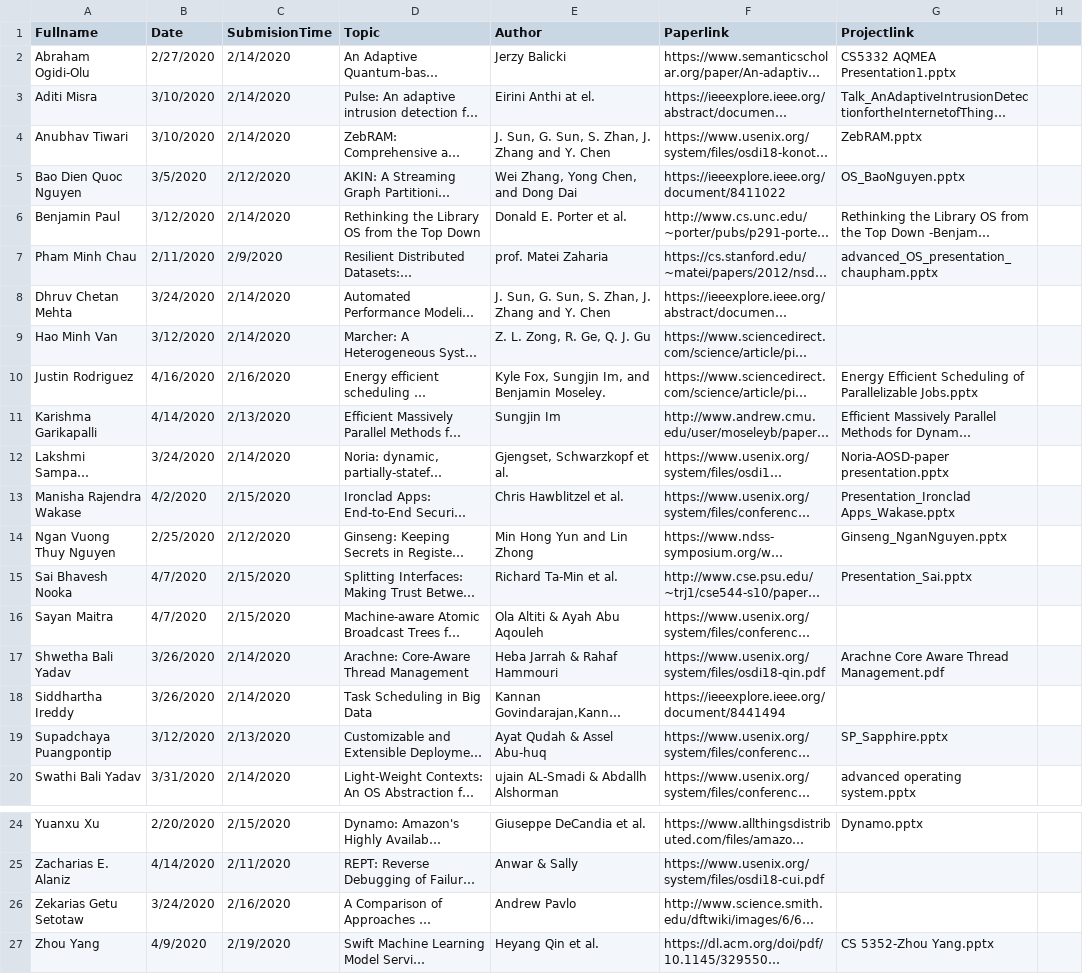
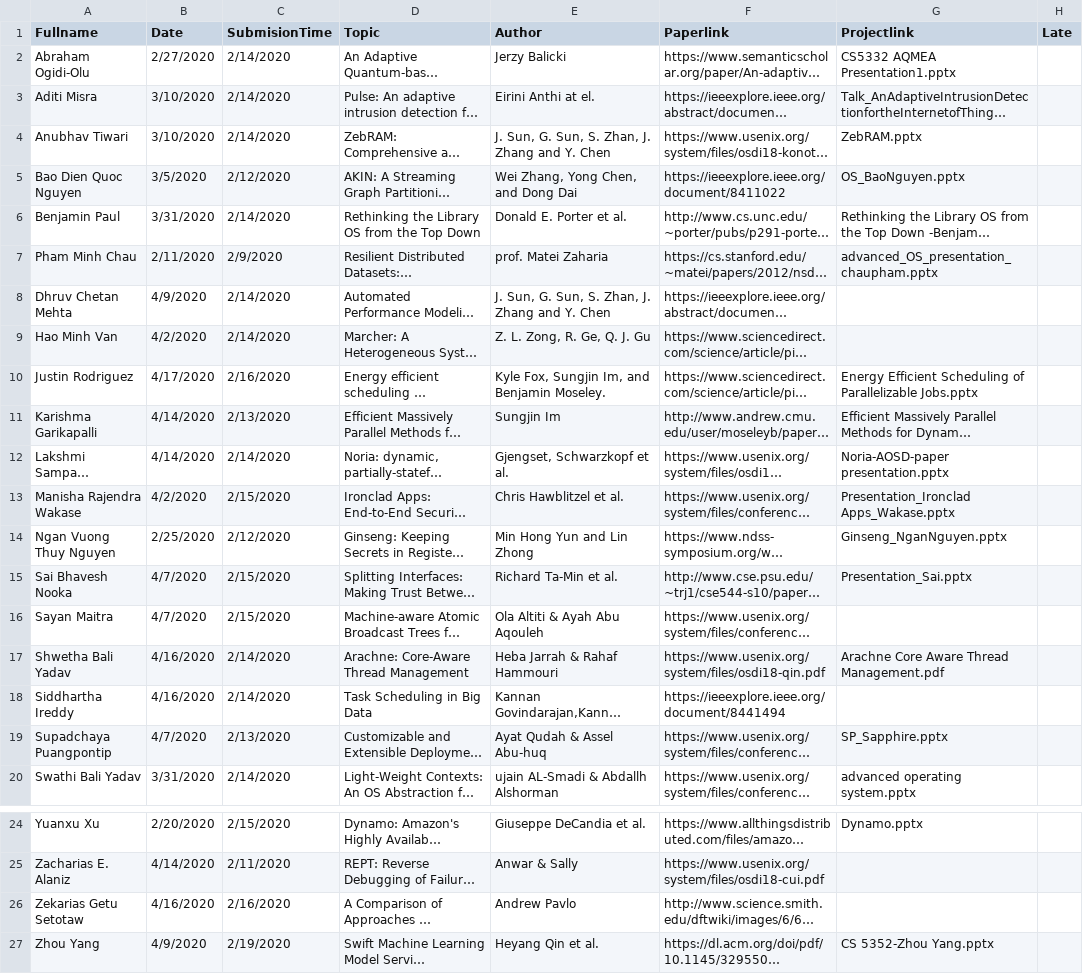
Before and after one commit to iDataVisualizationLab/CS5352, a TSV file: data/T1.tsv, drawn as a sheet; only a part is shown, gaps mark what is left out; long unchanged cells end in …; the diff names each change by its address in the sheet, - before the commit and + after, or states it on an @@ line.

```diff
--- a/data/T1.tsv
+++ b/data/T1.tsv
-H1: (empty)
+H1: Late
-B6 (Date): 3/12/2020
+B6 (Date): 3/31/2020
-B8 (Date): 3/24/2020
+B8 (Date): 4/9/2020
-B9 (Date): 3/12/2020
+B9 (Date): 4/2/2020
-B10 (Date): 4/16/2020
+B10 (Date): 4/17/2020
-B12 (Date): 3/24/2020
+B12 (Date): 4/14/2020
-B17:B18 (Date): 3/26/2020
+B17:B18 (Date): 4/16/2020
-B19 (Date): 3/12/2020
+B19 (Date): 4/7/2020
-B26 (Date): 3/24/2020
+B26 (Date): 4/16/2020
```
Also changed, not shown: 3 other files.
